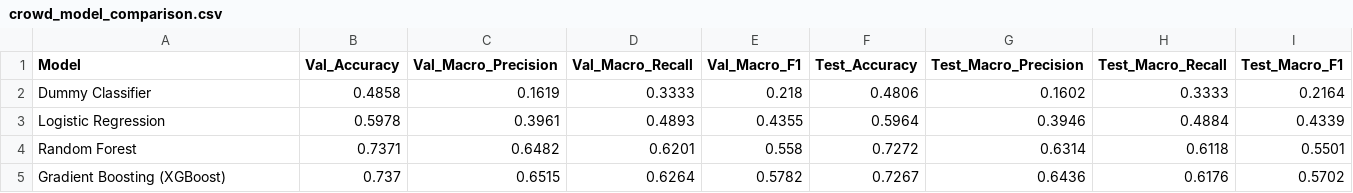
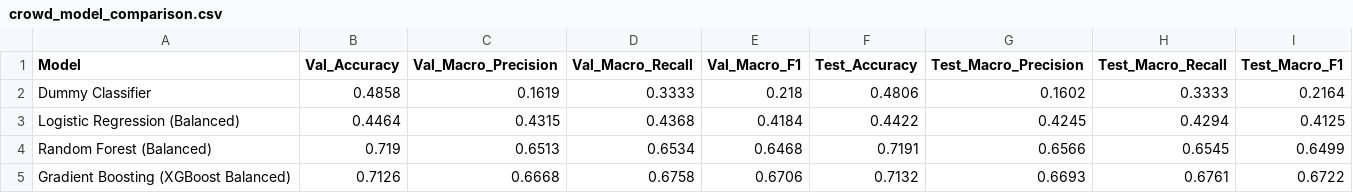
Before and after one commit to Sarthak79726/multimodal-threat-prediction, a CSV file: reports/environmental_models/crowd_model_comparison.csv, drawn as a sheet.

```diff
--- a/reports/environmental_models/crowd_model_comparison.csv
+++ b/reports/environmental_models/crowd_model_comparison.csv
@@ -2,4 +2,4 @@ Model,Val_Accuracy,Val_Macro_Precision,Val_Macro_Recall,Val_Macro_F1,Test_Accura
 Dummy Classifier,0.4858,0.1619,0.3333,0.218,0.4806,0.1602,0.3333,0.2164
-Logistic Regression,0.5978,0.3961,0.4893,0.4355,0.5964,0.3946,0.4884,0.4339
-Random Forest,0.7371,0.6482,0.6201,0.558,0.7272,0.6314,0.6118,0.5501
-Gradient Boosting (XGBoost),0.737,0.6515,0.6264,0.5782,0.7267,0.6436,0.6176,0.5702
+Logistic Regression (Balanced),0.4464,0.4315,0.4368,0.4184,0.4422,0.4245,0.4294,0.4125
+Random Forest (Balanced),0.719,0.6513,0.6534,0.6468,0.7191,0.6566,0.6545,0.6499
+Gradient Boosting (XGBoost Balanced),0.7126,0.6668,0.6758,0.6706,0.7132,0.6693,0.6761,0.6722
```
Also changed, not shown: 11 other files.
